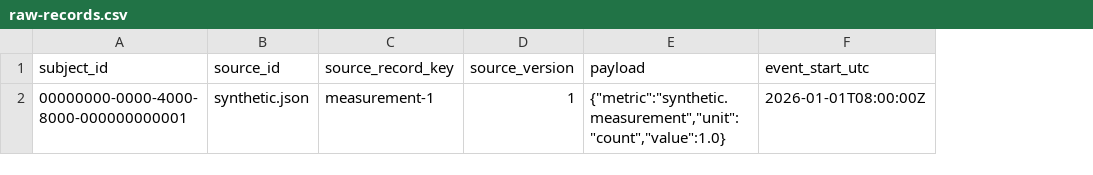
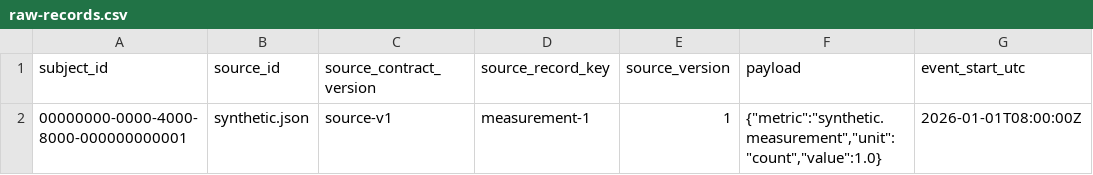
Before and after one commit to sterngold/anders-health-core, a CSV file: examples/raw-records.csv, drawn as a sheet; only a part is shown; the diff names each change by its address in the sheet, - before the commit and + after, or states it on an @@ line.

Commit message:
Build Phase 1 health data foundation

```diff
--- a/examples/raw-records.csv
+++ b/examples/raw-records.csv
+column C (source_contract_version), row 2: source-v1
```
Also changed, not shown: 36 other files.
